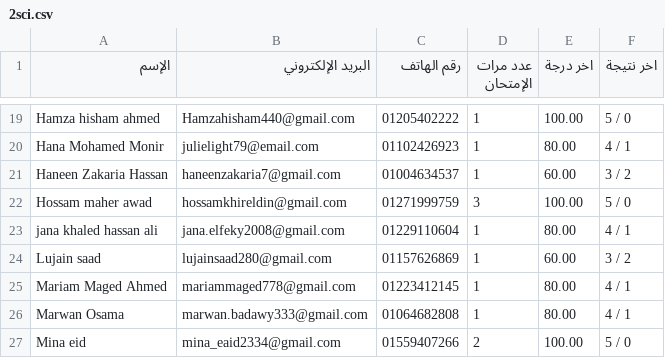
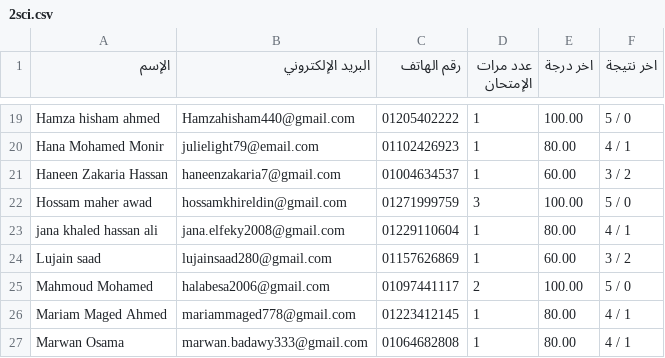
Before and after one commit to Harvovich/Marks-csv, a CSV file: 2sci.csv, drawn as a sheet; only a part is shown, gaps mark what is left out; the shorter side is filled out with more unchanged rows; the diff names each change by its address in the sheet, - before the commit and + after, or states it on an @@ line.

```diff
--- a/2sci.csv
+++ b/2sci.csv
+row 25: Mahmoud Mohamed | halabesa2006@gmail.com | 01097441117 | 2 | 100.00 | 5 / 0
```
